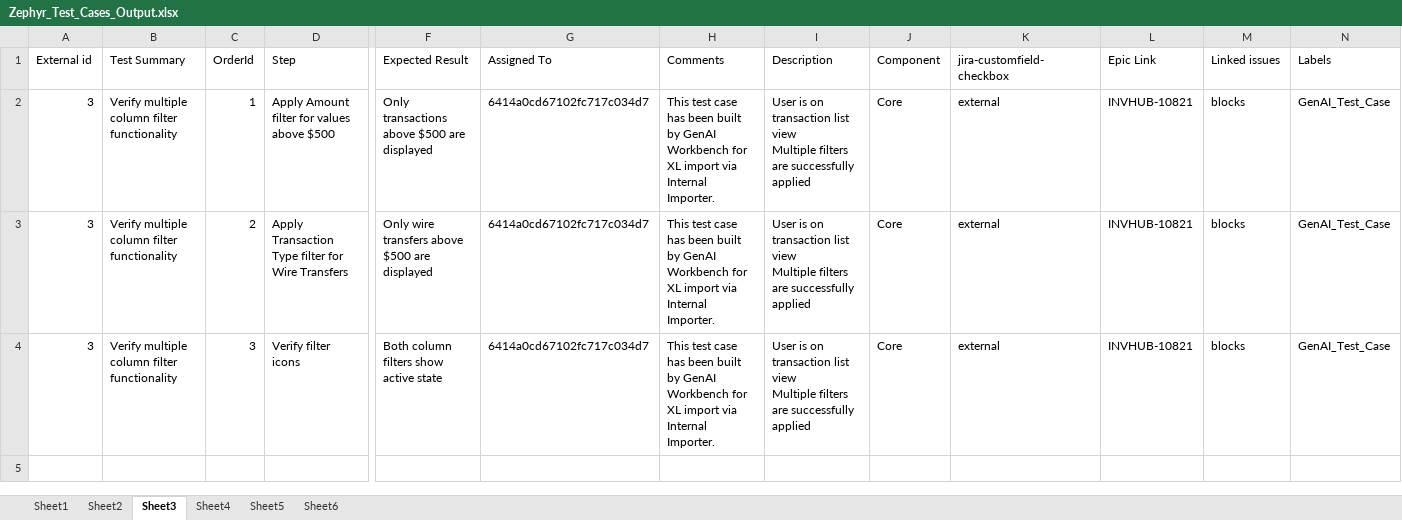
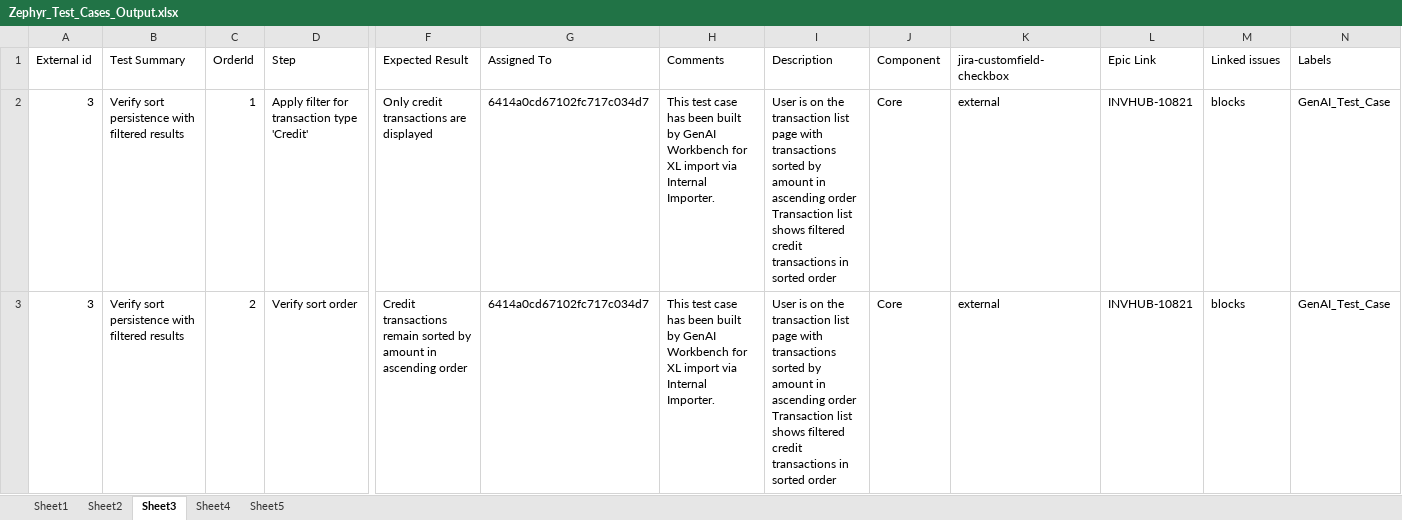
Before and after one commit to cfinnegan-nr/AINative_QA_Process, an Excel workbook: Zephyr_Test_Cases_Output.xlsx, sheet Sheet3, drawn as a sheet; only a part is shown, gaps mark what is left out; values as stored, in another font and other column widths than the file's, no borders; rows hold the shown columns only; ↵ is a line break in a cell; the diff names each change by its address in the sheet, - before the commit and + after, or states it on an @@ line.

Commit message:
Breakout Prompts to external text files.

```diff
--- a/Zephyr_Test_Cases_Output.xlsx (sheet Sheet3)
+++ b/Zephyr_Test_Cases_Output.xlsx (sheet Sheet3)
-sheet tab: Sheet6
-B2:B3 (Test Summary): Verify multiple column filter functionality
+B2:B3 (Test Summary): Verify sort persistence with filtered results
-D2 (Step): Apply Amount filter for values above $500
+D2 (Step): Apply filter for transaction type 'Credit'
-F2 (Expected Result): Only transactions above $500 are displayed
+F2 (Expected Result): Only credit transactions are displayed
-I2:I3 (Description): …is on transaction list view ↵ Multiple filters are successfully applied
+I2:I3 (Description): …is on the transaction list page with transactions sorted by amount in ascending order ↵ Transaction list shows filtered credit transactions in sorted order
-D3 (Step): Apply Transaction Type filter for Wire Transfers
+D3 (Step): Verify sort order
-F3 (Expected Result): Only wire transfers above $500 are displayed
+F3 (Expected Result): Credit transactions remain sorted by amount in ascending order
-row 4: 3 | Verify multiple column filter functionality | 3 | Verify filter icons | Both column filters show active state | 6414a0cd67102fc717c034d7 | This test case has been built by GenAI Workbench for XL import via Internal Importer. | User is on transaction list view ↵ Multiple filters are successfully applied | Core | external | INVHUB-10821 | blocks | GenAI_Test_Case
```
Also changed, not shown: sheet Sheet1, sheet Sheet5, sheet Sheet4, sheet Sheet2, 12 other files.
